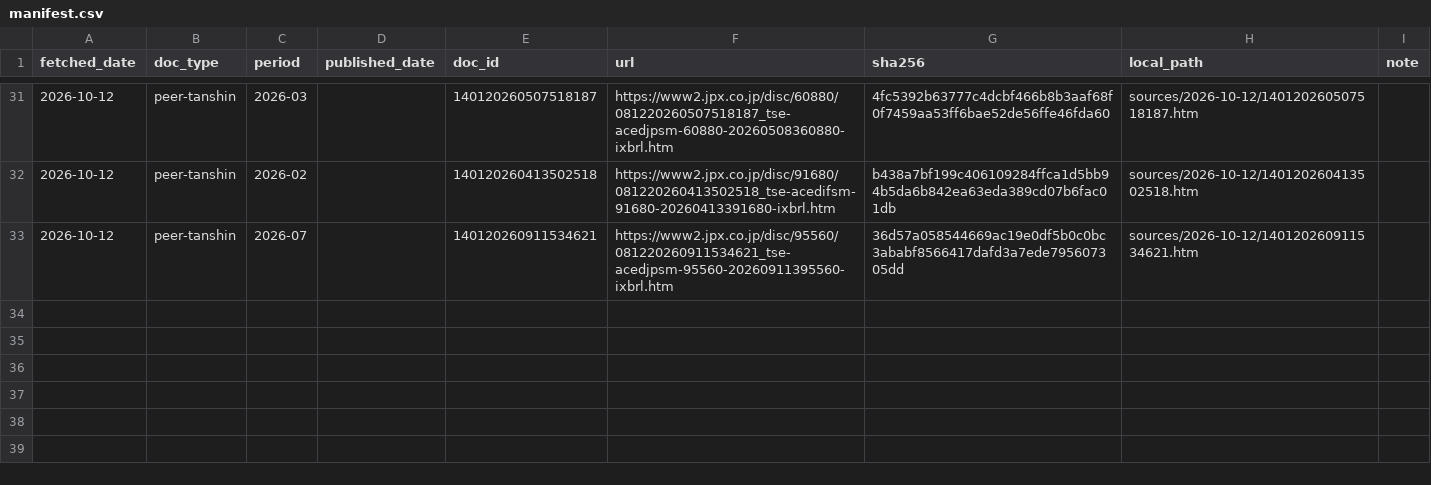
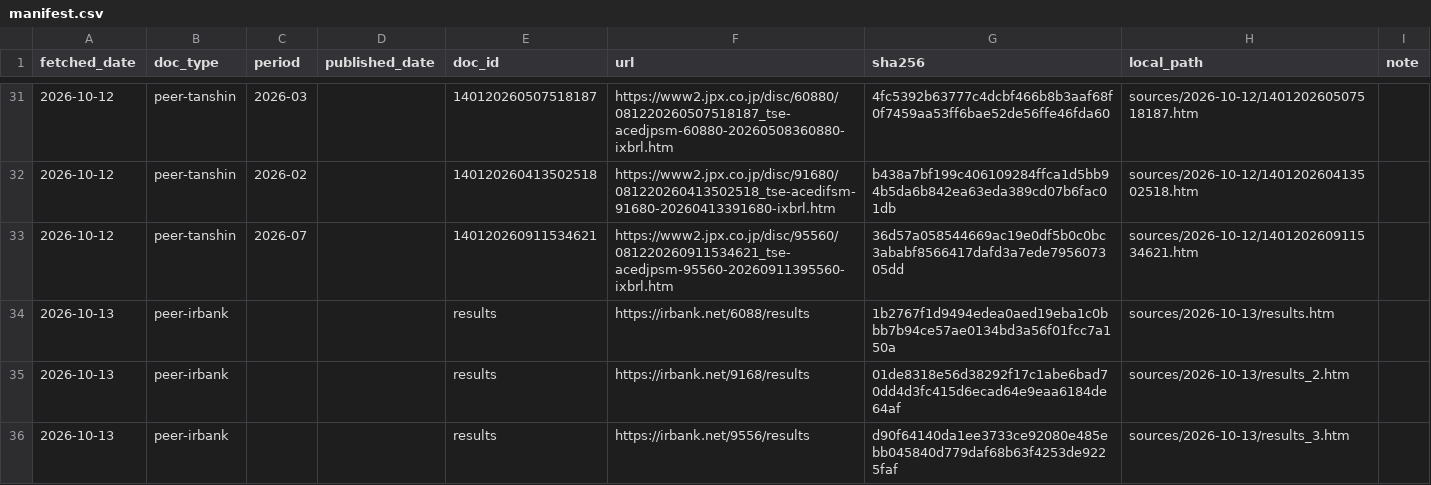
Before and after one commit to MakiOiji9/corporate-analysis, a CSV file: companies/3798_uls-group/sources/manifest.csv, drawn as a sheet; only a part is shown, gaps mark what is left out.

```diff
--- a/companies/3798_uls-group/sources/manifest.csv
+++ b/companies/3798_uls-group/sources/manifest.csv
@@ -33 +33,4 @@ fetched_date,doc_type,period,published_date,doc_id,url,sha256,local_path,note
 2026-10-12,peer-tanshin,2026-07,,140120260911534621,https://www2.jpx.co.jp/disc/95560/081220260911534621_tse-acedjpsm-95560-20260911395560-ixbrl.htm,36d57a058544669ac19e0df5b0c0bc3ababf8566417dafd3a7ede795607305dd,sources/2026-10-12/140120260911534621.htm,
+2026-10-13,peer-irbank,,,results,https://irbank.net/6088/results,1b2767f1d9494edea0aed19eba1c0bbb7b94ce57ae0134bd3a56f01fcc7a150a,sources/2026-10-13/results.htm,
+2026-10-13,peer-irbank,,,results,https://irbank.net/9168/results,01de8318e56d38292f17c1abe6bad70dd4d3fc415d6ecad64e9eaa6184de64af,sources/2026-10-13/results_2.htm,
+2026-10-13,peer-irbank,,,results,https://irbank.net/9556/results,d90f64140da1ee3733ce92080e485ebb045840d779daf68b63f4253de9225faf,sources/2026-10-13/results_3.htm,
```
Also changed, not shown: 18 other files.
